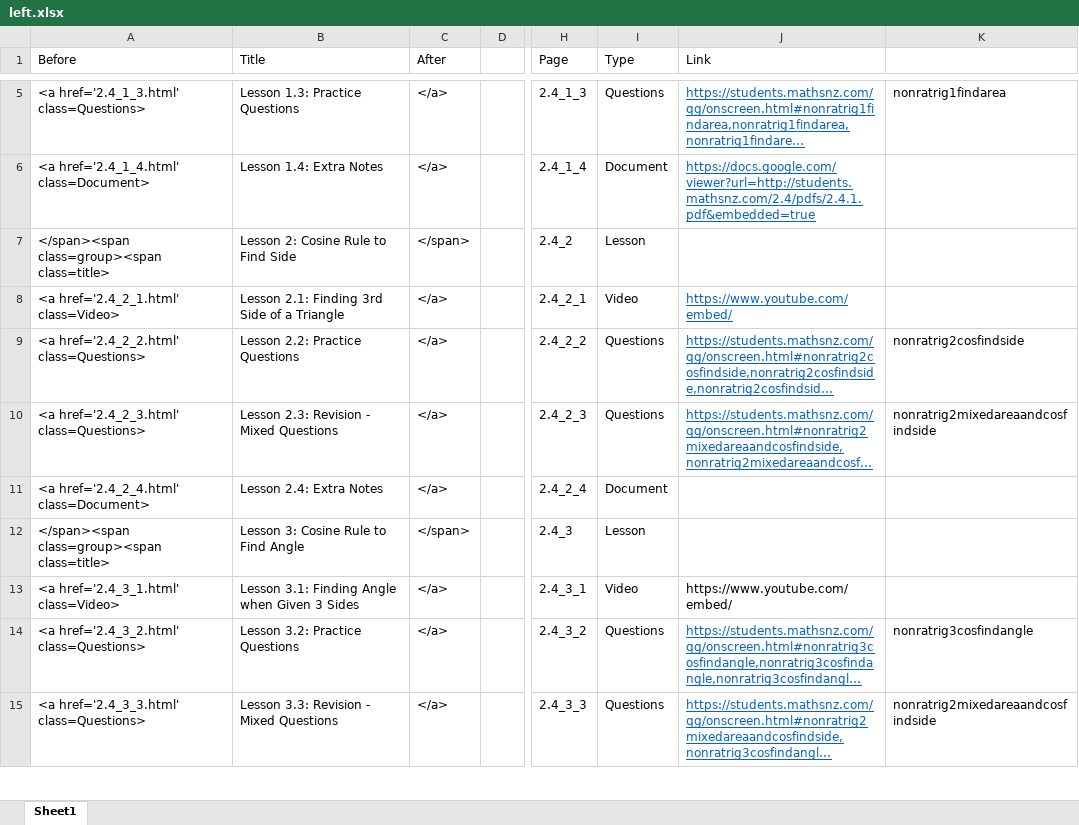
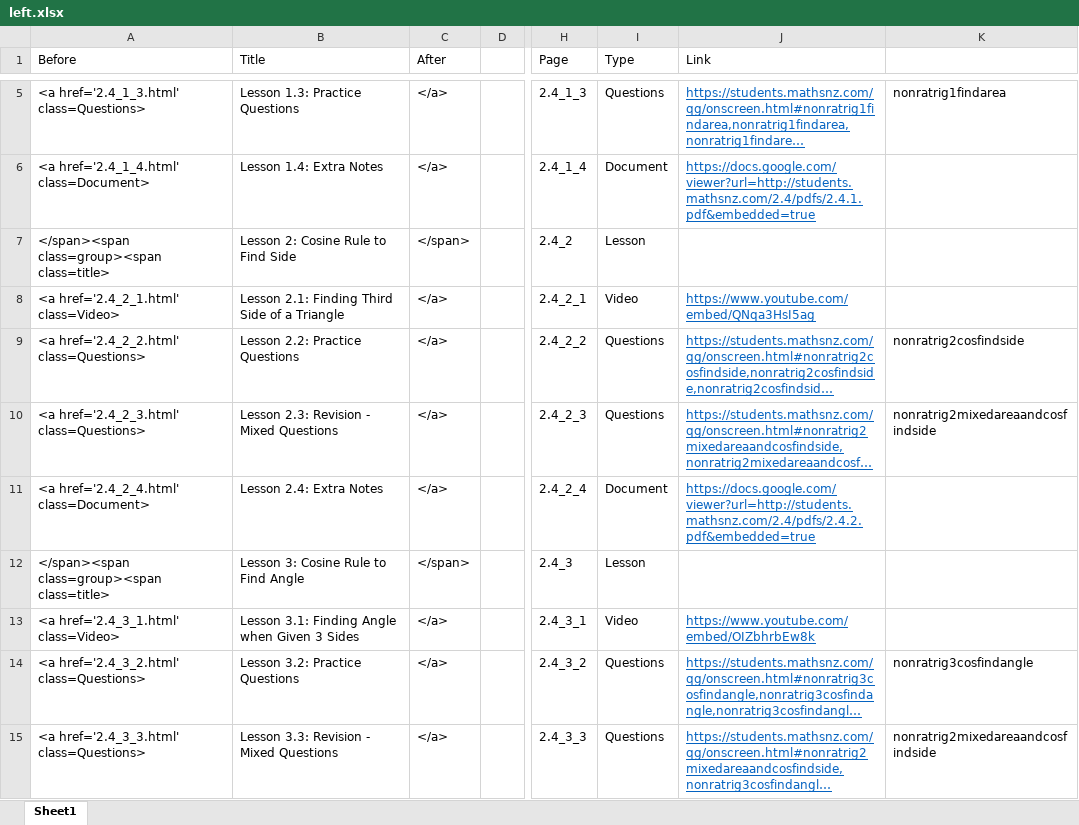
Before and after one commit to mathsnz/students.mathsnz.com, an Excel workbook: 2.4/left.xlsx, sheet Sheet1, drawn as a sheet; only a part is shown, gaps mark what is left out; long unchanged cells end in …; values as stored, in another font and other column widths than the file's, no borders; the diff covers the shown part only; the diff names each change by its address in the sheet, - before the commit and + after, or states it on an @@ line.

```diff
--- a/2.4/left.xlsx (sheet Sheet1)
+++ b/2.4/left.xlsx (sheet Sheet1)
-B8 (Title): Lesson 2.1: Finding 3rd Side of a Triangle
+B8 (Title): Lesson 2.1: Finding Third Side of a Triangle
-J8 (Link): https://www.youtube.com/embed/
+J8 (Link): https://www.youtube.com/embed/QNqa3HsI5ag
-J11 (Link): (empty)
+J11 (Link): https://docs.google.com/viewer?url=http://students.mathsnz.com/2.4/pdfs/2.4.2.pdf&embedded=true
-J13 (Link): https://www.youtube.com/embed/
+J13 (Link): https://www.youtube.com/embed/OIZbhrbEw8k
@@ J13 underline: off → on, text colour: black → #0563C1 @@
```
Also changed, not shown: 9 edited cells and cell formats elsewhere in this sheet, 20 other files.
